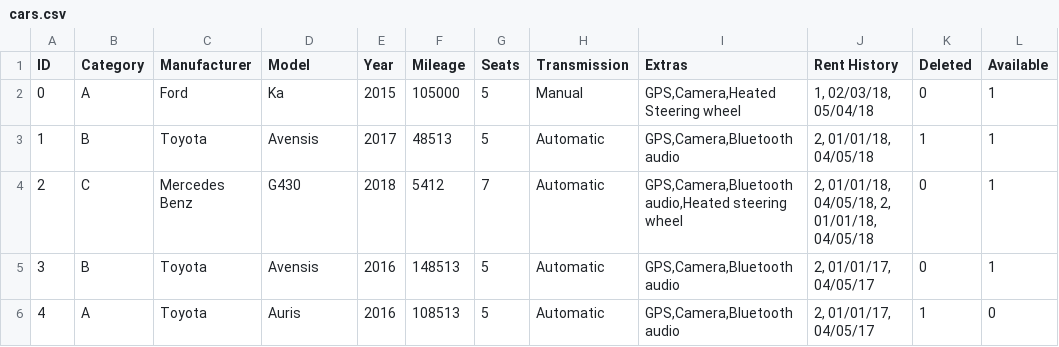
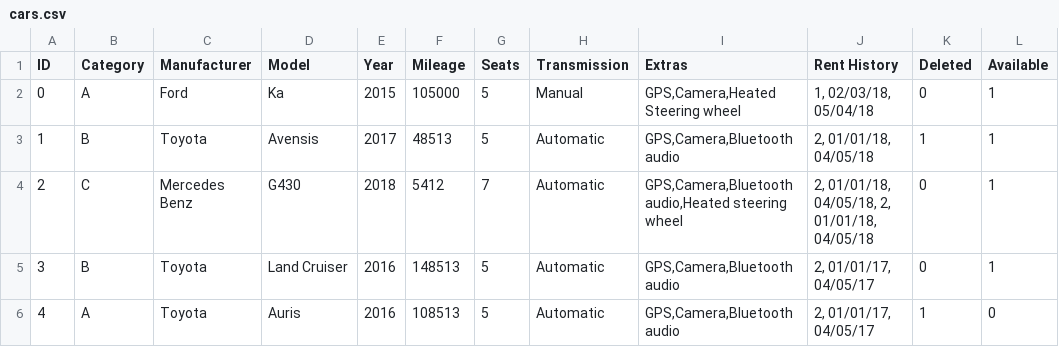
Before and after one commit to Verklegt1H48/verklegt1, a CSV file: data/cars.csv, drawn as a sheet; only a part is shown; the diff names each change by its address in the sheet, - before the commit and + after, or states it on an @@ line.

```diff
--- a/data/cars.csv
+++ b/data/cars.csv
-D5 (Model): Avensis
+D5 (Model): Land Cruiser
```
Also changed, not shown: 3 other files.
